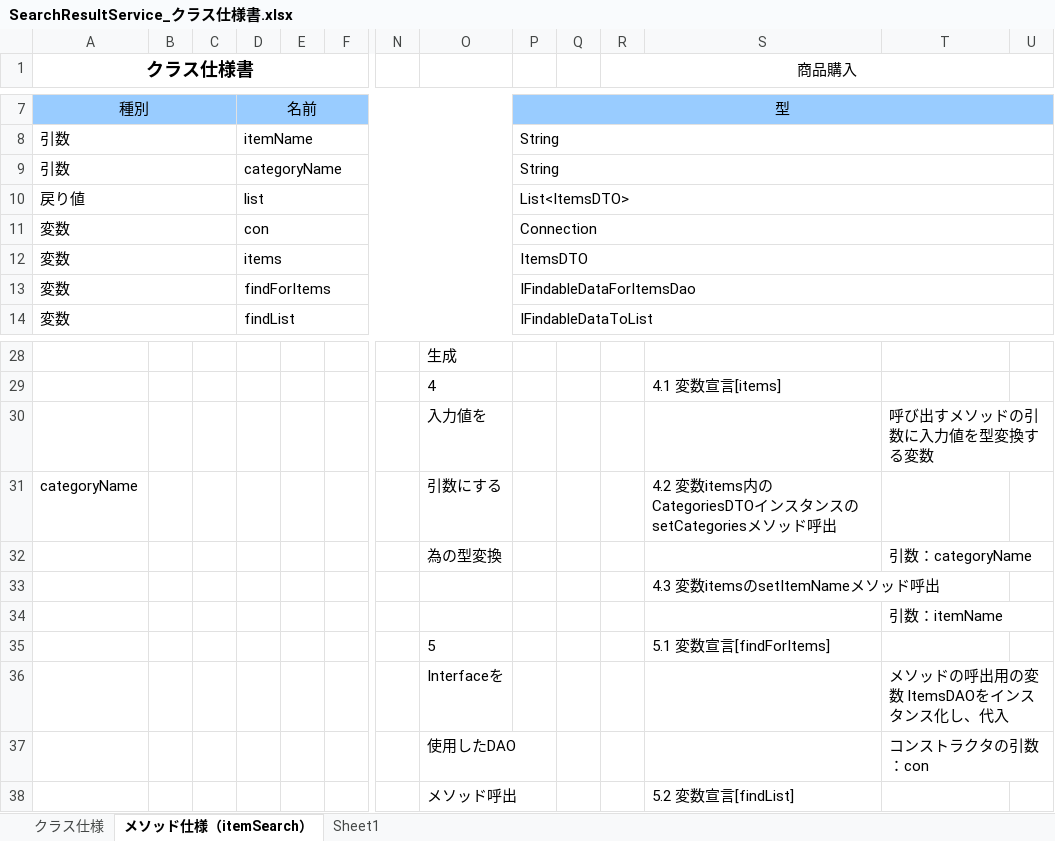
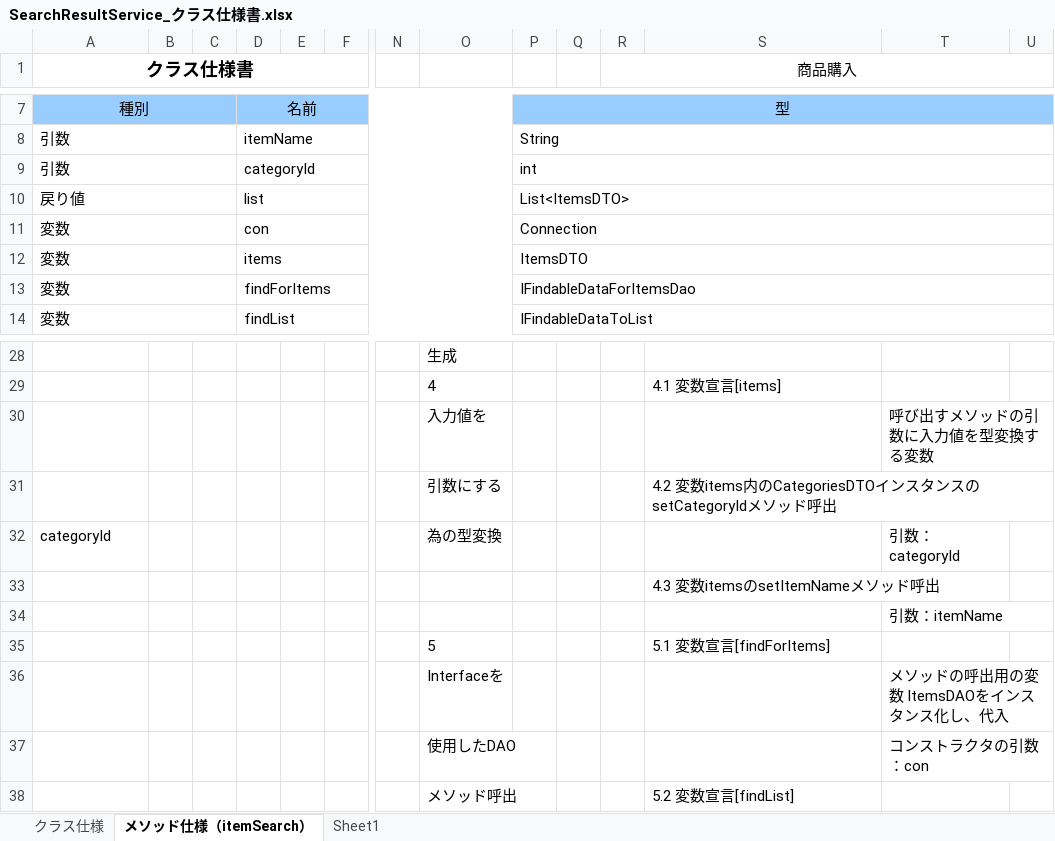
Before and after one commit to kmajima1011/dev, an Excel workbook: 020-内部_プログラミング設計/022-クラス仕様書/商品検索機能/Service/SearchResultService_クラス仕様書.xlsx, sheet メソッド仕様（itemSearch）, drawn as a sheet; only a part is shown, gaps mark what is left out; values as stored, in another font and other column widths than the file's, no borders; charts and pictures not drawn; removed rows and columns are numbered as before the commit, all else as after; rows hold the shown columns only; the diff names each change by its address in the sheet, - before the commit and + after, or states it on an @@ line.

```diff
--- a/020-内部_プログラミング設計/022-クラス仕様書/商品検索機能/Service/SearchResultService_クラス仕様書.xlsx (sheet メソッド仕様（itemSearch）)
+++ b/020-内部_プログラミング設計/022-クラス仕様書/商品検索機能/Service/SearchResultService_クラス仕様書.xlsx (sheet メソッド仕様（itemSearch）)
-D9: categoryName
+D9: categoryId
-P9: String
+P9: int
-A31 (クラス仕様書): categoryName
+A31 (クラス仕様書): (empty)
-S31: …タンスのsetCategoriesメソッド…
+S31: …タンスのsetCategoryIdメソッド…
-row 32:  |  |  |  |  |  |  | 為の型変換 |  |  |  |  | 引数：categoryName
+row 32: categoryId |  |  |  |  |  |  | 為の型変換 |  |  |  |  | 引数：categoryId
```
Also changed, not shown: sheet Sheet1, charts or pictures, 010-外部設計/014-画面レイアウト_画面入出力項目一覧/014-1-外部設計書(画面・帳票仕様)_ショッピング_商品検索.xlsx, 020-内部_プログラミング設計/021-クラス図/商品検索機能/021-クラス図_商品検索画面.xlsx, 13 other files.
